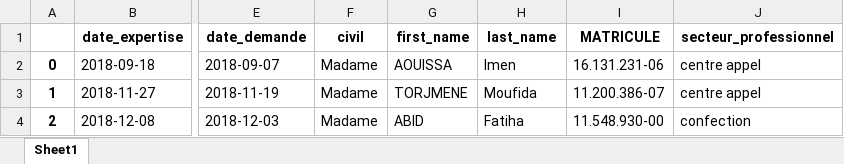
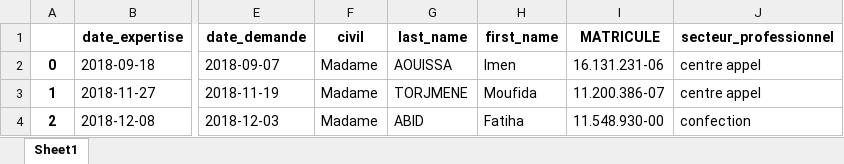
Before and after one commit to Panderio/Django_Patient, an Excel workbook: data_modified3.xlsx, sheet Sheet1, drawn as a sheet; only a part is shown, gaps mark what is left out; values as stored, in another font and other column widths than the file's, no borders; the diff names each change by its address in the sheet, - before the commit and + after, or states it on an @@ line.

```diff
--- a/data_modified3.xlsx (sheet Sheet1)
+++ b/data_modified3.xlsx (sheet Sheet1)
-G1: first_name
+G1: last_name
-H1: last_name
+H1: first_name
```
Also changed, not shown: 5 other files.
